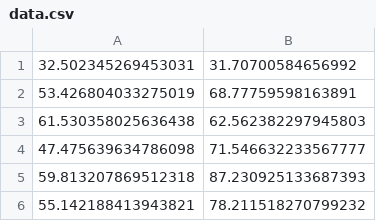
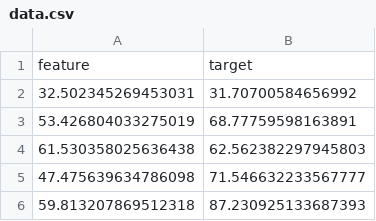
Before and after one commit to akshargupta/linear-regression, a CSV file: data.csv, drawn as a sheet; only a part is shown; the shorter side is filled out with more unchanged rows; the diff names each change by its address in the sheet, - before the commit and + after, or states it on an @@ line.

Commit message:
Update data.csv

```diff
--- a/data.csv
+++ b/data.csv
+row 1: feature | target
```
